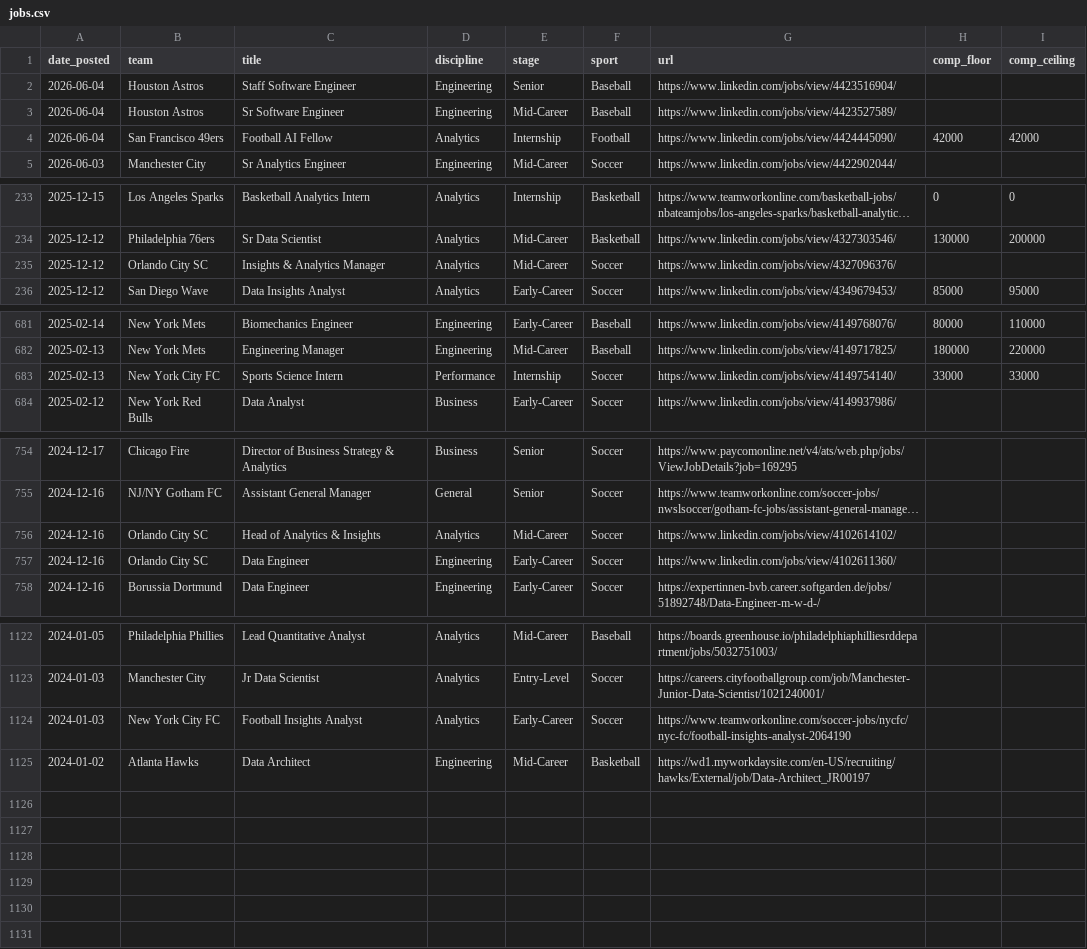
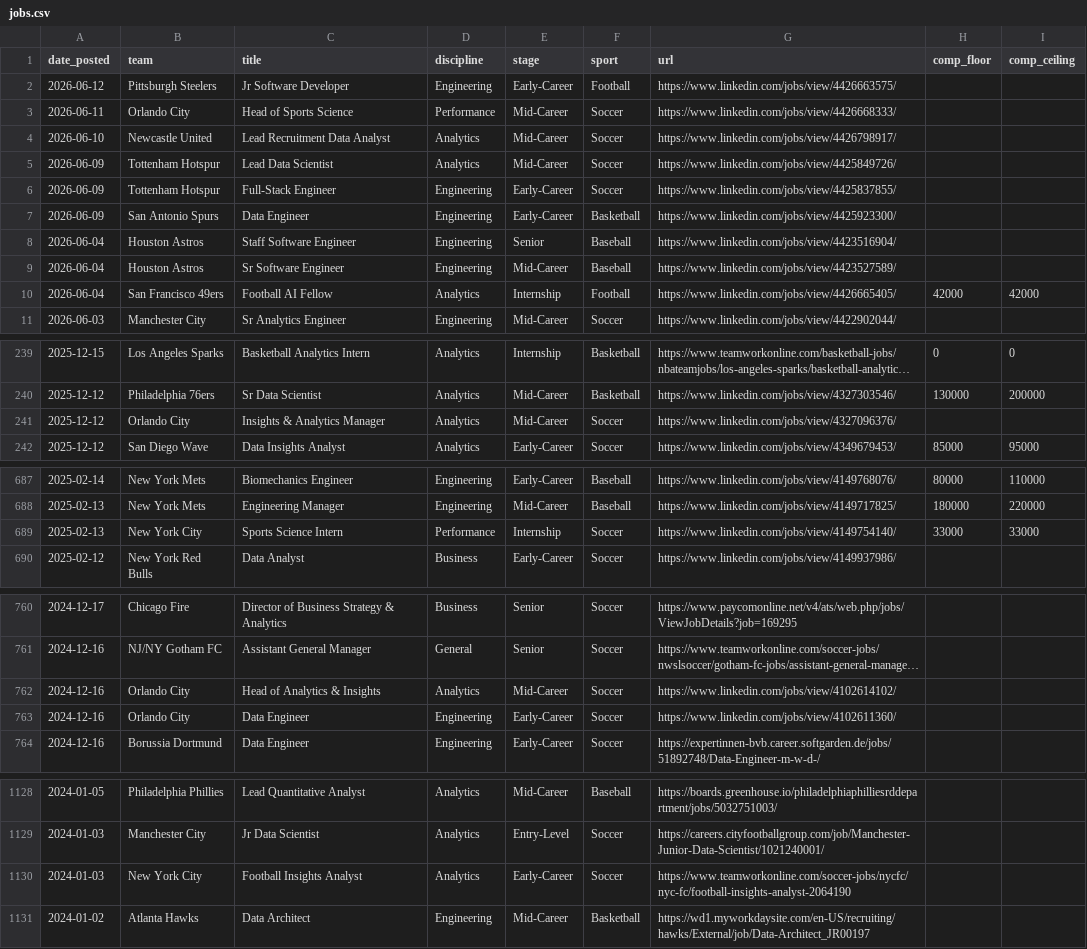
Before and after one commit to saberpowers/saberpowers.github.io, a CSV file: jobs/jobs.csv, drawn as a sheet; only a part is shown, gaps mark what is left out; long unchanged cells end in …; addresses are those after the commit; the diff names each change by its address in the sheet, - before the commit and + after, or states it on an @@ line.

```diff
--- a/jobs/jobs.csv
+++ b/jobs/jobs.csv
+row 2: 2026-06-12 | Pittsburgh Steelers | Jr Software Developer | Engineering | Early-Career | Football | https://www.linkedin.com/jobs/view/4426663575/
+row 3: 2026-06-11 | Orlando City | Head of Sports Science | Performance | Mid-Career | Soccer | https://www.linkedin.com/jobs/view/4426668333/
+row 4: 2026-06-10 | Newcastle United | Lead Recruitment Data Analyst | Analytics | Mid-Career | Soccer | https://www.linkedin.com/jobs/view/4426798917/
+row 5: 2026-06-09 | Tottenham Hotspur | Lead Data Scientist | Analytics | Mid-Career | Soccer | https://www.linkedin.com/jobs/view/4425849726/
+row 6: 2026-06-09 | Tottenham Hotspur | Full-Stack Engineer | Engineering | Early-Career | Soccer | https://www.linkedin.com/jobs/view/4425837855/
+row 7: 2026-06-09 | San Antonio Spurs | Data Engineer | Engineering | Early-Career | Basketball | https://www.linkedin.com/jobs/view/4425923300/
-G10 (url): https://www.linkedin.com/jobs/view/4424445090/
+G10 (url): https://www.linkedin.com/jobs/view/4426665405/
-B241 (team): Orlando City SC
+B241 (team): Orlando City
-B689 (team): New York City FC
+B689 (team): New York City
-B762:B763 (team): Orlando City SC
+B762:B763 (team): Orlando City
-B1130 (team): New York City FC
+B1130 (team): New York City
```
Also changed, not shown: jobs/logos.csv.
